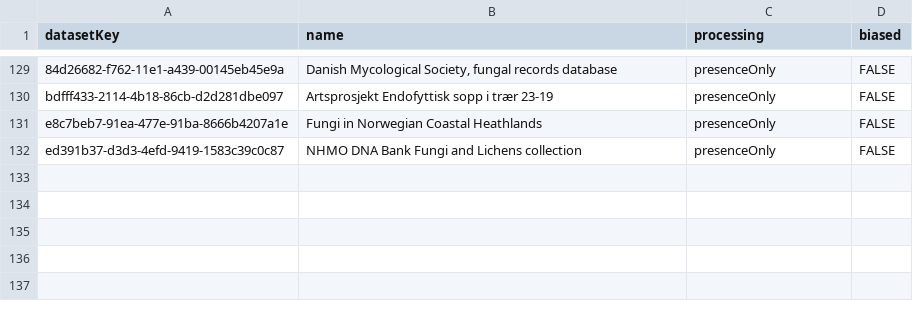
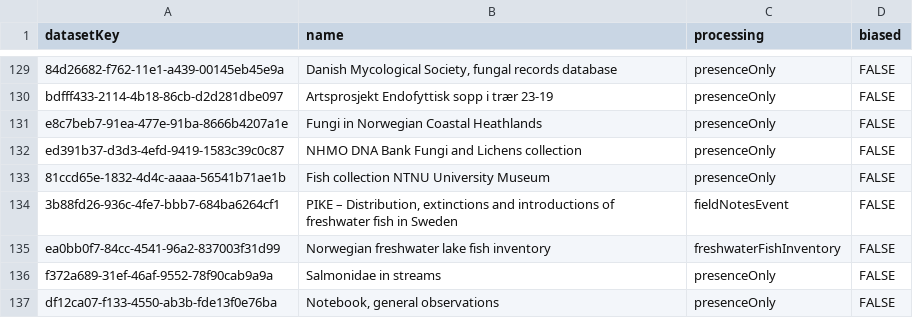
Before and after one commit to gjearevoll/BioDivMapping, a CSV file: data/external/metadataSummary.csv, drawn as a sheet; only a part is shown, gaps mark what is left out; the diff names each change by its address in the sheet, - before the commit and + after, or states it on an @@ line.

Commit message:
Additional species datasets

```diff
--- a/data/external/metadataSummary.csv
+++ b/data/external/metadataSummary.csv
+row 133: 81ccd65e-1832-4d4c-aaaa-56541b71ae1b | Fish collection NTNU University Museum | presenceOnly | FALSE
+row 134: 3b88fd26-936c-4fe7-bbb7-684ba6264cf1 | PIKE – Distribution, extinctions and introductions of freshwater fish in Sweden | fieldNotesEvent | FALSE
+row 135: ea0bb0f7-84cc-4541-96a2-837003f31d99 | Norwegian freshwater lake fish inventory | freshwaterFishInventory | FALSE
+row 136: f372a689-31ef-46af-9552-78f90cab9a9a | Salmonidae in streams | presenceOnly | FALSE
+row 137: df12ca07-f133-4550-ab3b-fde13f0e76ba | Notebook, general observations | presenceOnly | FALSE
```
